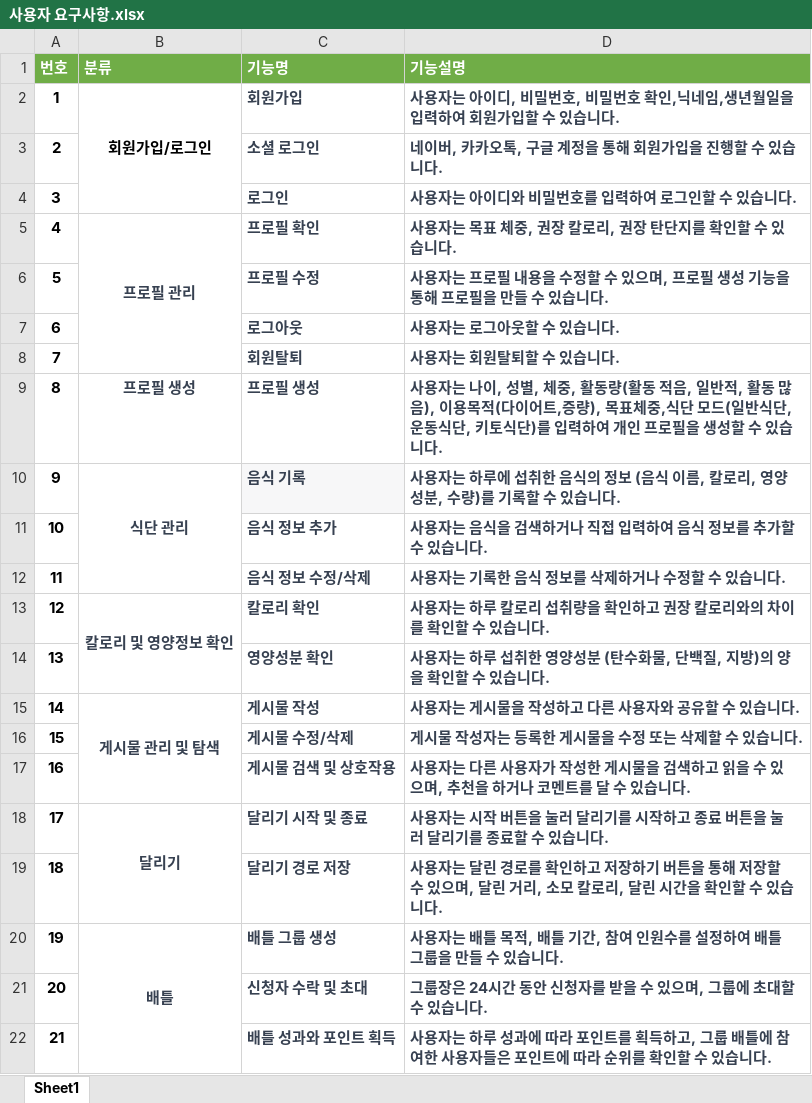
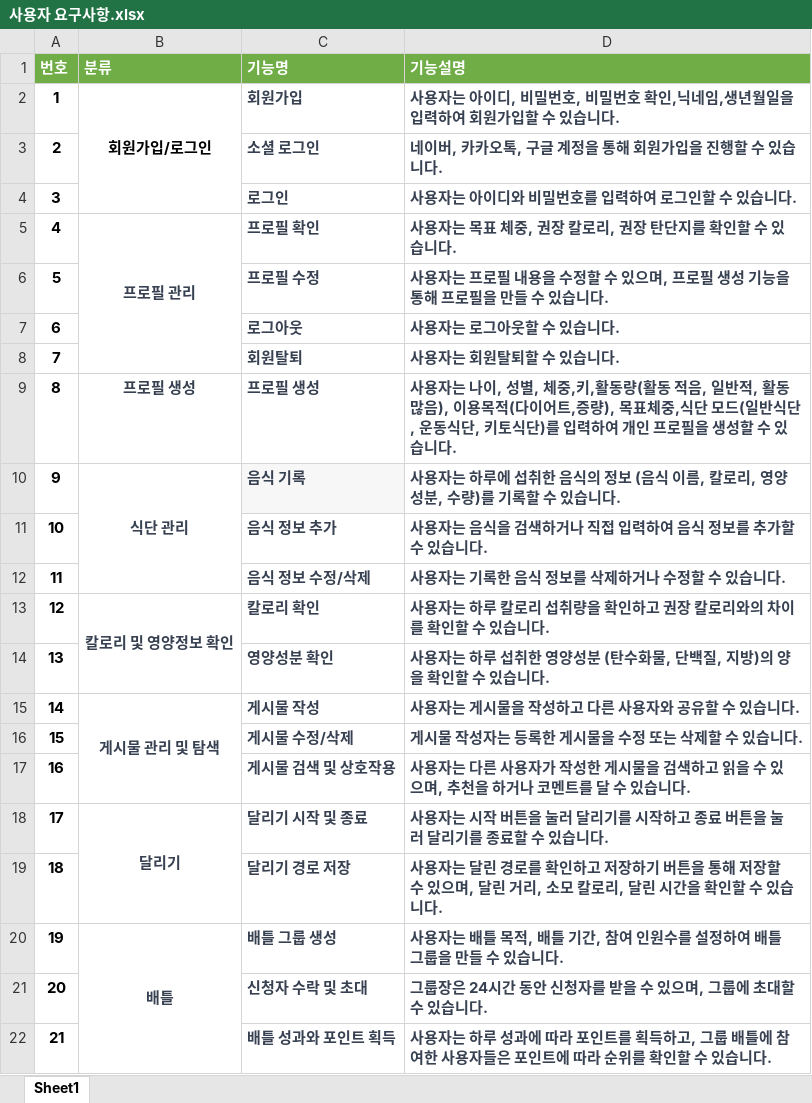
Before and after one commit to jmd5314/Kalculator, an Excel workbook: 프로젝트 기획 및 설계 자료/4~6주차/사용자 요구사항.xlsx, sheet Sheet1, drawn as a sheet; values as stored, in another font and other column widths than the file's, no borders; the diff names each change by its address in the sheet, - before the commit and + after, or states it on an @@ line.

Commit message:
사용자 요구사항 수정

```diff
--- a/프로젝트 기획 및 설계 자료/4~6주차/사용자 요구사항.xlsx (sheet Sheet1)
+++ b/프로젝트 기획 및 설계 자료/4~6주차/사용자 요구사항.xlsx (sheet Sheet1)
-D9 (기능설명): …, 체중, 활동량(…
+D9 (기능설명): …, 체중,키,활동량(…
```
